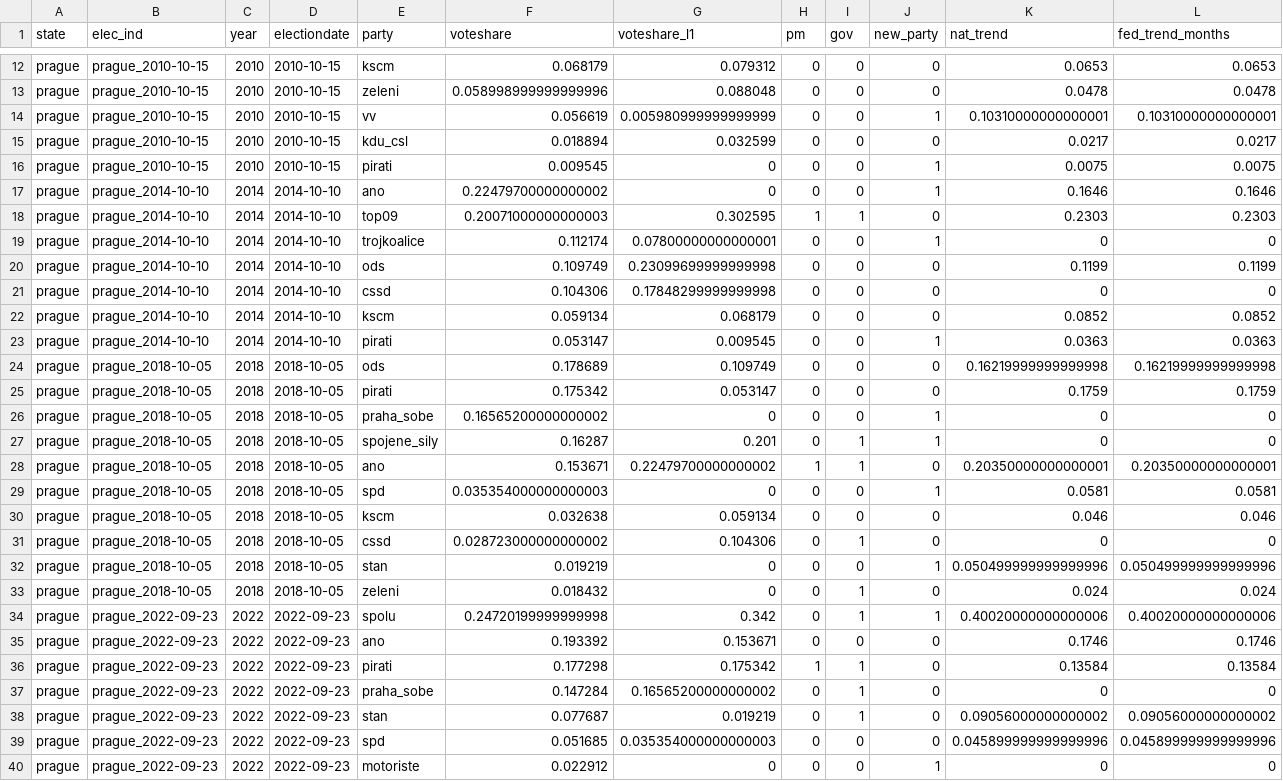
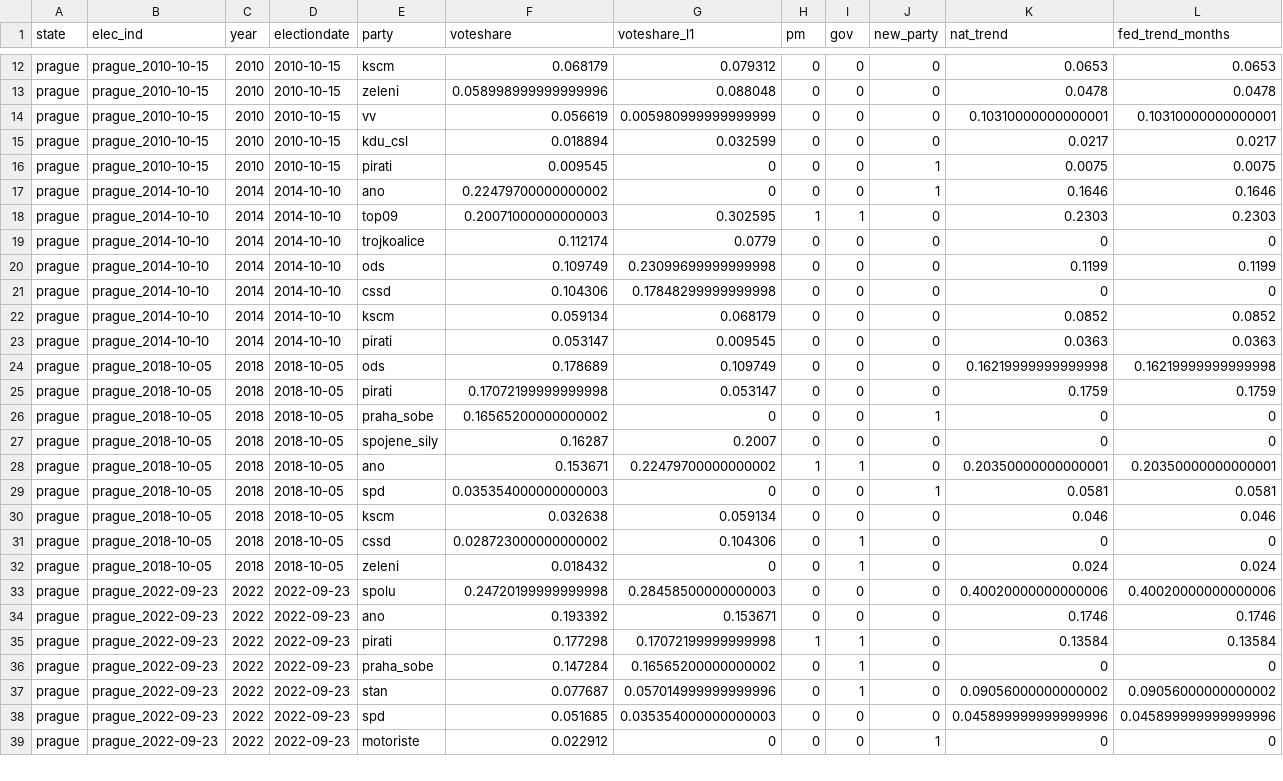
Before and after one commit to stepanjaburek/Bayesian_Prediction_Prague_Municipal_Elections, a CSV file: data/prague_historical_fundamentals.csv, drawn as a sheet; only a part is shown, gaps mark what is left out.

Commit message:
Add files via upload

```diff
--- a/data/prague_historical_fundamentals.csv
+++ b/data/prague_historical_fundamentals.csv
@@ -13,3 +13,3 @@ prague,prague_2010-10-15,2010,2010-10-15,kscm,0.068179,0.079312,0,0,0,0.0653,0.0
 prague,prague_2010-10-15,2010,2010-10-15,zeleni,0.058998999999999996,0.088048,0,0,0,0.0478,0.0478
-prague,prague_2010-10-15,2010,2010-10-15,vv,0.056619,0.005980999999999999,0,0,1,0.10310000000000001,0.10310000000000001
+prague,prague_2010-10-15,2010,2010-10-15,vv,0.056619,0.005980999999999999,0,0,0,0.10310000000000001,0.10310000000000001
 prague,prague_2010-10-15,2010,2010-10-15,kdu_csl,0.018894,0.032599,0,0,0,0.0217,0.0217
@@ -18,3 +18,3 @@ prague,prague_2014-10-10,2014,2014-10-10,ano,0.22479700000000002,0,0,0,1,0.1646,
 prague,prague_2014-10-10,2014,2014-10-10,top09,0.20071000000000003,0.302595,1,1,0,0.2303,0.2303
-prague,prague_2014-10-10,2014,2014-10-10,trojkoalice,0.112174,0.07800000000000001,0,0,1,0,0
+prague,prague_2014-10-10,2014,2014-10-10,trojkoalice,0.112174,0.0779,0,0,0,0,0
 prague,prague_2014-10-10,2014,2014-10-10,ods,0.109749,0.23099699999999998,0,0,0,0.1199,0.1199
@@ -22,7 +22,7 @@ prague,prague_2014-10-10,2014,2014-10-10,cssd,0.104306,0.17848299999999998,0,0,0
 prague,prague_2014-10-10,2014,2014-10-10,kscm,0.059134,0.068179,0,0,0,0.0852,0.0852
-prague,prague_2014-10-10,2014,2014-10-10,pirati,0.053147,0.009545,0,0,1,0.0363,0.0363
+prague,prague_2014-10-10,2014,2014-10-10,pirati,0.053147,0.009545,0,0,0,0.0363,0.0363
 prague,prague_2018-10-05,2018,2018-10-05,ods,0.178689,0.109749,0,0,0,0.16219999999999998,0.16219999999999998
-prague,prague_2018-10-05,2018,2018-10-05,pirati,0.175342,0.053147,0,0,0,0.1759,0.1759
+prague,prague_2018-10-05,2018,2018-10-05,pirati,0.17072199999999998,0.053147,0,0,0,0.1759,0.1759
 prague,prague_2018-10-05,2018,2018-10-05,praha_sobe,0.16565200000000002,0,0,0,1,0,0
-prague,prague_2018-10-05,2018,2018-10-05,spojene_sily,0.16287,0.201,0,1,1,0,0
+prague,prague_2018-10-05,2018,2018-10-05,spojene_sily,0.16287,0.2007,0,0,0,0,0
 prague,prague_2018-10-05,2018,2018-10-05,ano,0.153671,0.22479700000000002,1,1,0,0.20350000000000001,0.20350000000000001
@@ -31,9 +31,8 @@ prague,prague_2018-10-05,2018,2018-10-05,kscm,0.032638,0.059134,0,0,0,0.046,0.04
 prague,prague_2018-10-05,2018,2018-10-05,cssd,0.028723000000000002,0.104306,0,1,0,0,0
-prague,prague_2018-10-05,2018,2018-10-05,stan,0.019219,0,0,0,1,0.050499999999999996,0.050499999999999996
 prague,prague_2018-10-05,2018,2018-10-05,zeleni,0.018432,0,0,1,0,0.024,0.024
-prague,prague_2022-09-23,2022,2022-09-23,spolu,0.24720199999999998,0.342,0,1,1,0.40020000000000006,0.40020000000000006
+prague,prague_2022-09-23,2022,2022-09-23,spolu,0.24720199999999998,0.28458500000000003,0,0,0,0.40020000000000006,0.40020000000000006
 prague,prague_2022-09-23,2022,2022-09-23,ano,0.193392,0.153671,0,0,0,0.1746,0.1746
-prague,prague_2022-09-23,2022,2022-09-23,pirati,0.177298,0.175342,1,1,0,0.13584,0.13584
+prague,prague_2022-09-23,2022,2022-09-23,pirati,0.177298,0.17072199999999998,1,1,0,0.13584,0.13584
 prague,prague_2022-09-23,2022,2022-09-23,praha_sobe,0.147284,0.16565200000000002,0,1,0,0,0
-prague,prague_2022-09-23,2022,2022-09-23,stan,0.077687,0.019219,0,1,0,0.09056000000000002,0.09056000000000002
+prague,prague_2022-09-23,2022,2022-09-23,stan,0.077687,0.057014999999999996,0,1,0,0.09056000000000002,0.09056000000000002
 prague,prague_2022-09-23,2022,2022-09-23,spd,0.051685,0.035354000000000003,0,0,0,0.045899999999999996,0.045899999999999996
```
